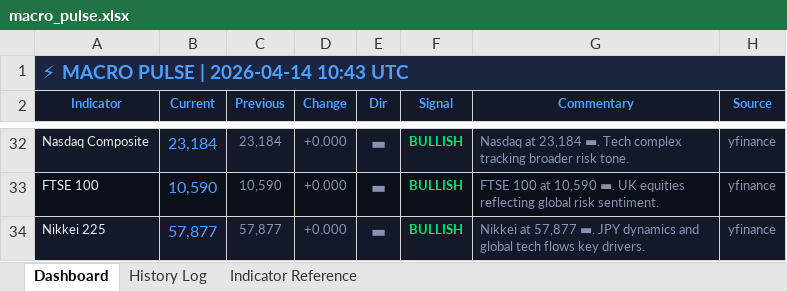
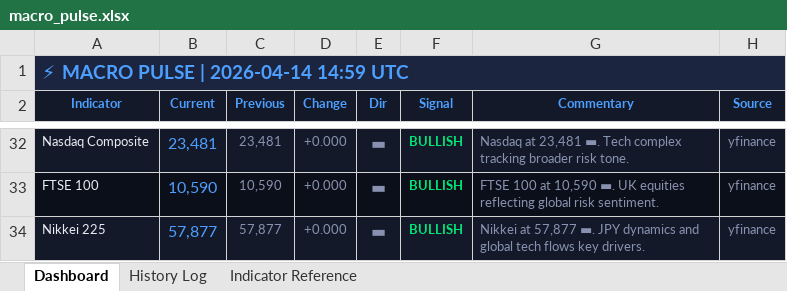
Before and after one commit to 3243dwon/Macro, an Excel workbook: macro_pulse.xlsx, sheet Dashboard, drawn as a sheet; only a part is shown, gaps mark what is left out; values as stored, in another font and other column widths than the file's, no borders; the diff covers the shown part only; the diff names each change by its address in the sheet, - before the commit and + after, or states it on an @@ line.

```diff
--- a/macro_pulse.xlsx (sheet Dashboard)
+++ b/macro_pulse.xlsx (sheet Dashboard)
-A1 (Indicator): ⚡ MACRO PULSE | 2026-04-14 10:43 UTC
+A1 (Indicator): ⚡ MACRO PULSE | 2026-04-14 14:59 UTC
-B32 (Current): 23,184
+B32 (Current): 23,481
-C32 (Previous): 23,184
+C32 (Previous): 23,481
-G32 (Commentary): Nasdaq at 23,184 ▬. Tech…
+G32 (Commentary): Nasdaq at 23,481 ▬. Tech…
```
Also changed, not shown: 30 edited cells elsewhere in this sheet, sheet History Log, 2 other files.
